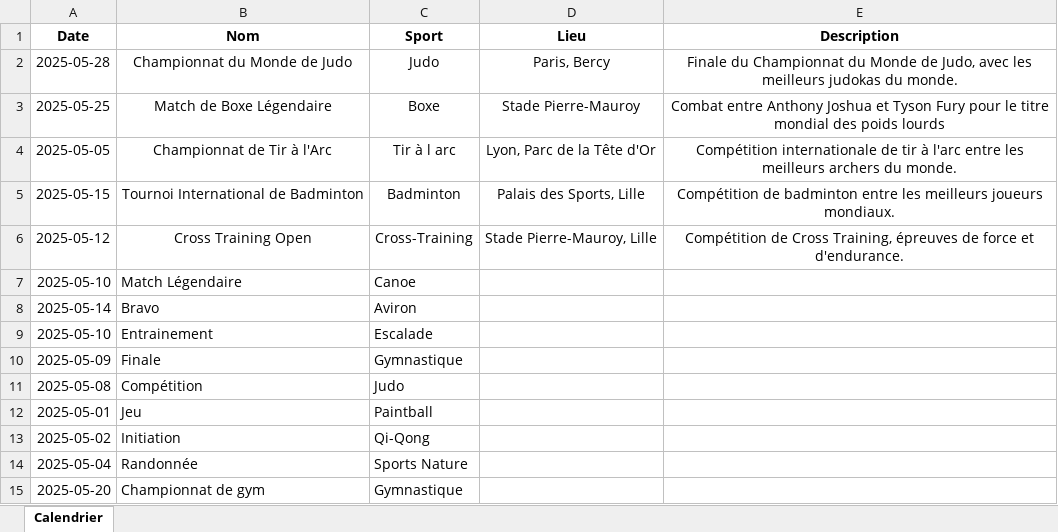
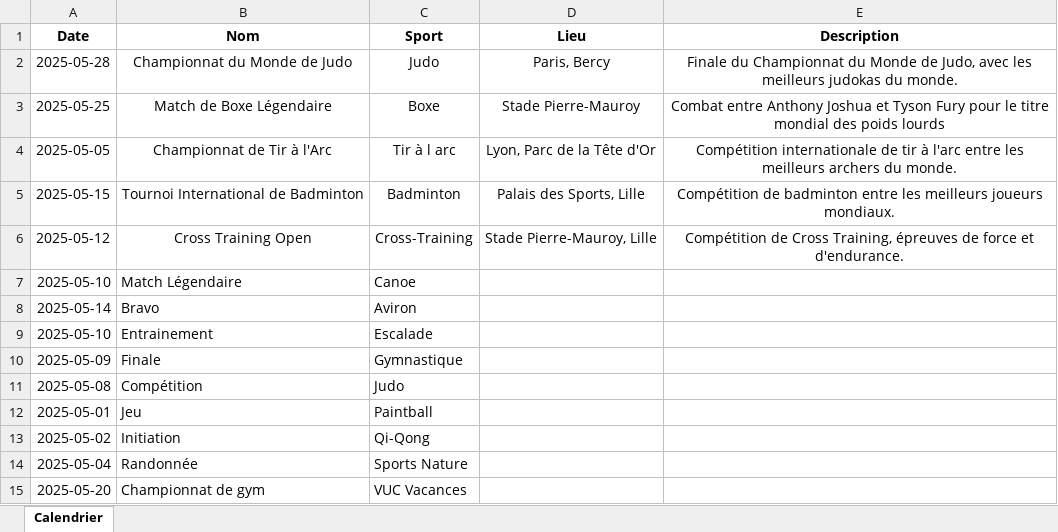
Before and after one commit to LSE2003/Projet-VUC, an Excel workbook: Excel/Calendrier.xlsx, sheet Calendrier, drawn as a sheet; values as stored, in another font and other column widths than the file's, no borders; the diff names each change by its address in the sheet, - before the commit and + after, or states it on an @@ line.

```diff
--- a/Excel/Calendrier.xlsx (sheet Calendrier)
+++ b/Excel/Calendrier.xlsx (sheet Calendrier)
-C15 (Sport): Gymnastique
+C15 (Sport): VUC Vacances
```
Also changed, not shown: 11 other files.
